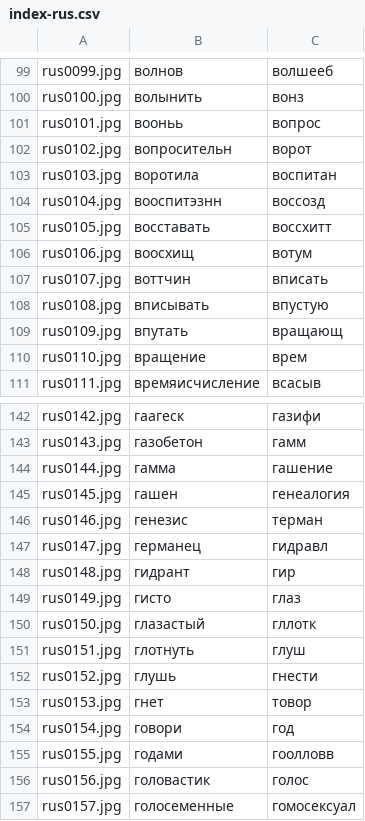
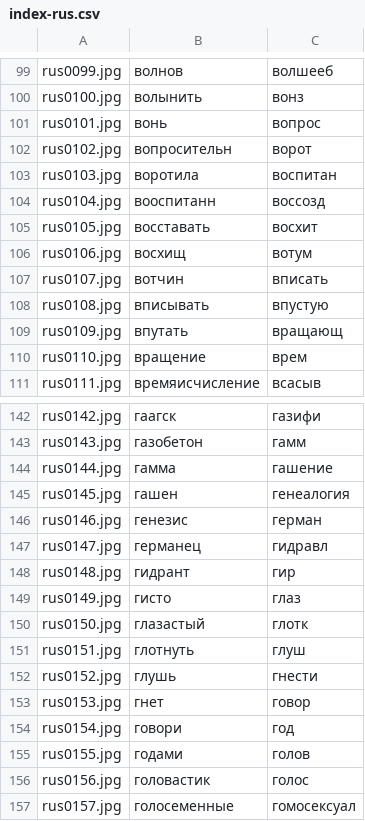
Before and after one commit to balta2ar/srs-toolbelt, a CSV file: yatetradki/uitools/index/index-rus.csv, drawn as a sheet; only a part is shown, gaps mark what is left out; the diff covers the shown part only; the diff names each change by its address in the sheet, - before the commit and + after, or states it on an @@ line.

```diff
--- a/yatetradki/uitools/index/index-rus.csv
+++ b/yatetradki/uitools/index/index-rus.csv
-B101: вооньь
+B101: вонь
-B104: вооспитэзнн
+B104: вооспитанн
-C105: воссхитт
+C105: восхит
-B106: воосхищ
+B106: восхищ
-B107: воттчин
+B107: вотчин
-B142: гаагеск
+B142: гаагск
-C146: терман
+C146: герман
-C150: гллотк
+C150: глотк
-C153: товор
+C153: говор
-C155: гоолловв
+C155: голов
```
Also changed, not shown: 23 edited cells elsewhere in this file.
